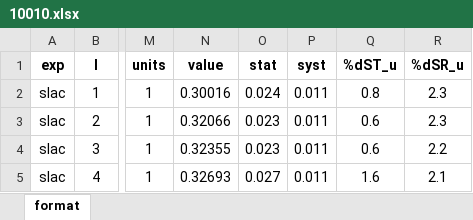
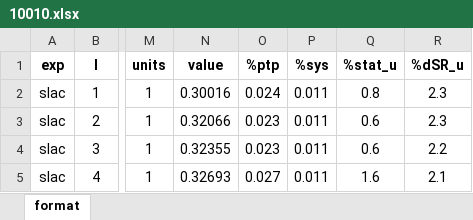
Before and after one commit to JeffersonLab/CJ-database, an Excel workbook: data/JAM/10010.xlsx, sheet format, drawn as a sheet; only a part is shown, gaps mark what is left out; values as stored, in another font and other column widths than the file's, no borders; the diff names each change by its address in the sheet, - before the commit and + after, or states it on an @@ line.

```diff
--- a/data/JAM/10010.xlsx (sheet format)
+++ b/data/JAM/10010.xlsx (sheet format)
-O1: stat
+O1: %ptp
-P1: syst
+P1: %sys
-Q1: %dST_u
+Q1: %stat_u
```
Also changed, not shown: data/JAM/10011.xlsx, data/JAM/10014.xlsx, 12 other files.
